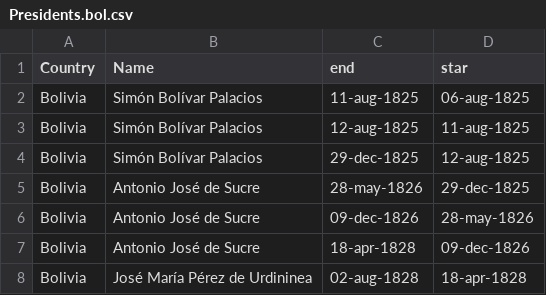
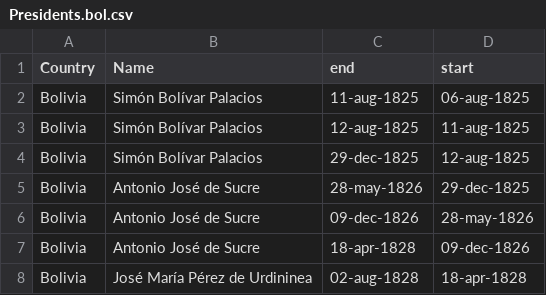
Before and after one commit to homerodp91/Raw_data, a CSV file: Presidents.bol.csv, drawn as a sheet; only a part is shown.

Commit message:
Add files via upload

```diff
--- a/Presidents.bol.csv
+++ b/Presidents.bol.csv
@@ -1,2 +1,2 @@
-Country,Name,end,star
+Country,Name,end,start
 Bolivia,Simón Bolívar Palacios,11-aug-1825,06-aug-1825
```
